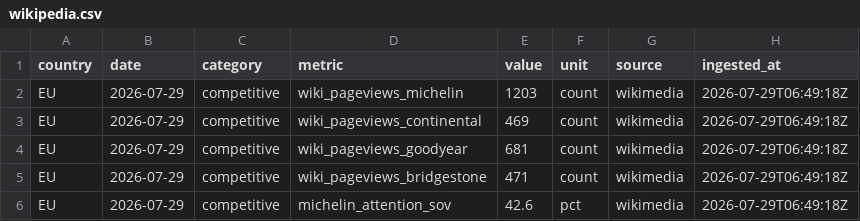
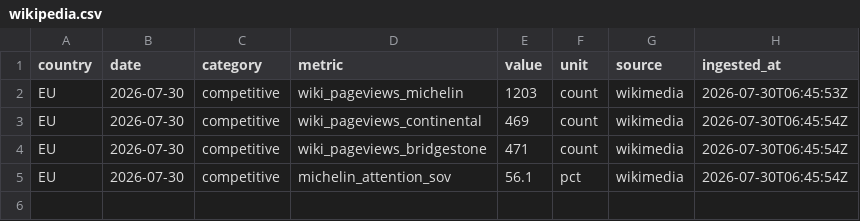
Before and after one commit to Losmaniac/HUB, a CSV file: market-intel/data/out/wikipedia.csv, drawn as a sheet.

```diff
--- a/market-intel/data/out/wikipedia.csv
+++ b/market-intel/data/out/wikipedia.csv
@@ -1,6 +1,5 @@
 country,date,category,metric,value,unit,source,ingested_at
-EU,2026-07-29,competitive,wiki_pageviews_michelin,1203,count,wikimedia,2026-07-29T06:49:18Z
-EU,2026-07-29,competitive,wiki_pageviews_continental,469,count,wikimedia,2026-07-29T06:49:18Z
-EU,2026-07-29,competitive,wiki_pageviews_goodyear,681,count,wikimedia,2026-07-29T06:49:18Z
-EU,2026-07-29,competitive,wiki_pageviews_bridgestone,471,count,wikimedia,2026-07-29T06:49:18Z
-EU,2026-07-29,competitive,michelin_attention_sov,42.6,pct,wikimedia,2026-07-29T06:49:18Z
+EU,2026-07-30,competitive,wiki_pageviews_michelin,1203,count,wikimedia,2026-07-30T06:45:53Z
+EU,2026-07-30,competitive,wiki_pageviews_continental,469,count,wikimedia,2026-07-30T06:45:54Z
+EU,2026-07-30,competitive,wiki_pageviews_bridgestone,471,count,wikimedia,2026-07-30T06:45:54Z
+EU,2026-07-30,competitive,michelin_attention_sov,56.1,pct,wikimedia,2026-07-30T06:45:54Z
```
Also changed, not shown: market-intel/data/out/eurostat.csv, market-intel/data/out/fuel.csv, 4 other files.
